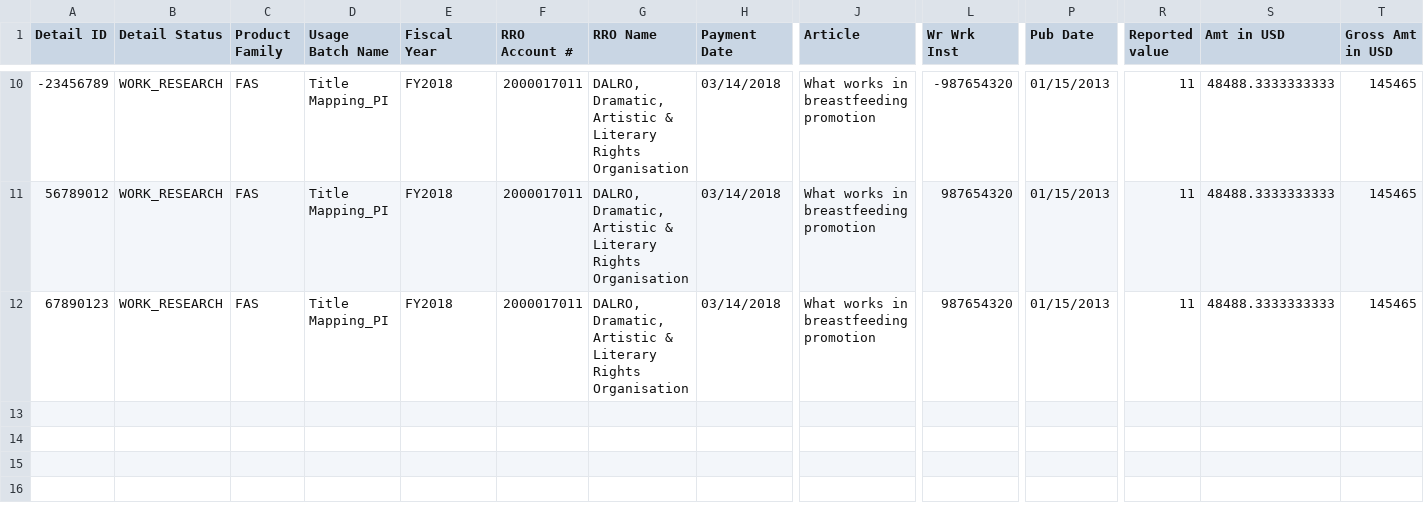
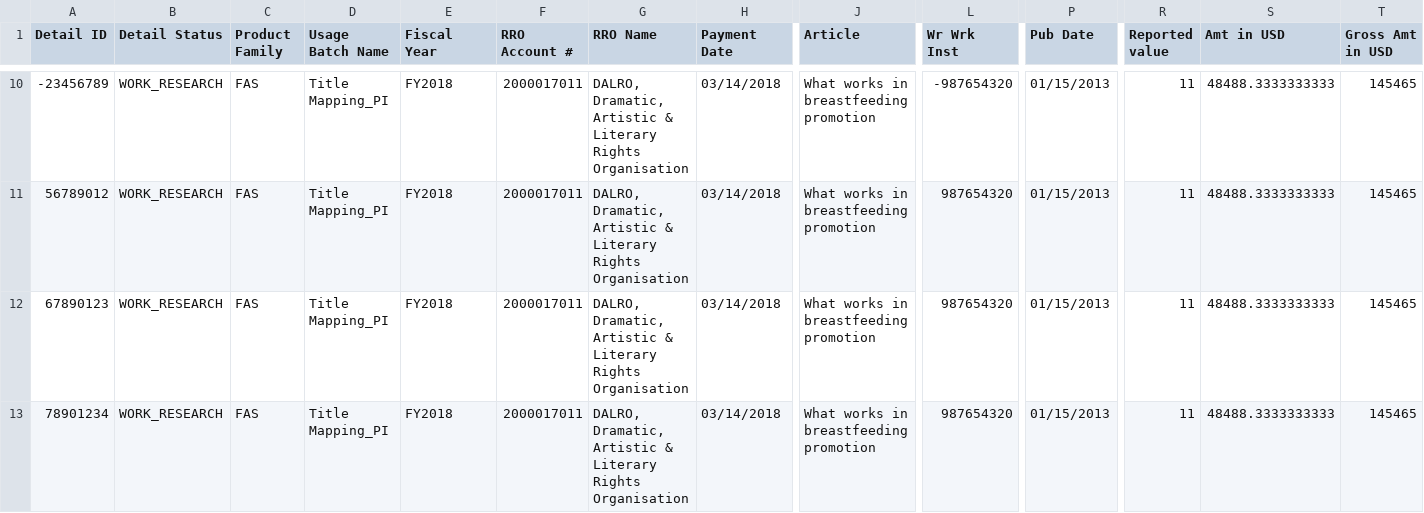
Before and after one commit to Dzmitry-Basiachenka/dist-foreign-aliakh, a CSV file: dist-foreign-service/src/testInteg/resources/com/copyright/rup/dist/foreign/service/impl/usage/researched/researched_usages_errors_report.csv, drawn as a sheet; only a part is shown, gaps mark what is left out; rows hold the shown columns only; the diff names each change by its address in the sheet, - before the commit and + after, or states it on an @@ line.

Commit message:
RDSC-587 FDA: Exception is shown during sending usage detail with empty Work Title to Liability Manager: update sending usages to LM, uploading usage batch and researched details

```diff
--- a/dist-foreign-service/src/testInteg/resources/com/copyright/rup/dist/foreign/service/impl/usage/researched/researched_usages_errors_report.csv
+++ b/dist-foreign-service/src/testInteg/resources/com/copyright/rup/dist/foreign/service/impl/usage/researched/researched_usages_errors_report.csv
+row 13: 78901234 | WORK_RESEARCH | FAS | Title Mapping_PI | FY2018 | 2000017011 | DALRO, Dramatic, Artistic & Literary Rights Organisation | 03/14/2018 | What works in breastfeeding promotion | 987654320 | 01/15/2013 | 11 | 48488.3333333333 | 145465
```
Also changed, not shown: dist-foreign-service/src/testInteg/resources/com/copyright/rup/dist/foreign/service/impl/usage/researched/researched_usages_errors.csv, 15 other files.
